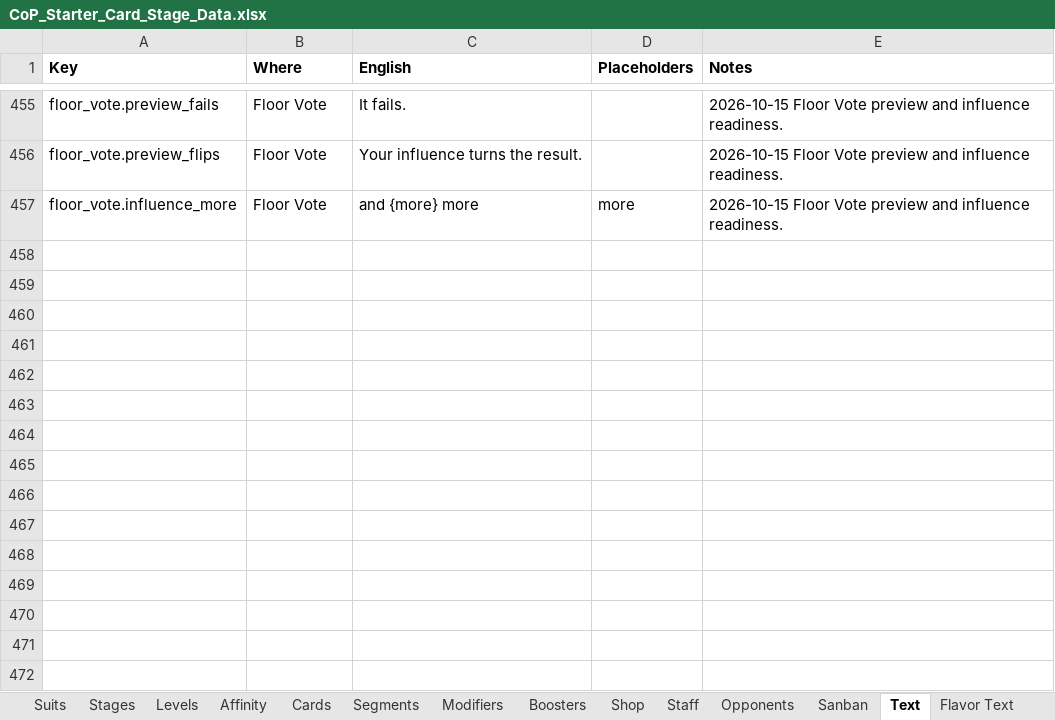
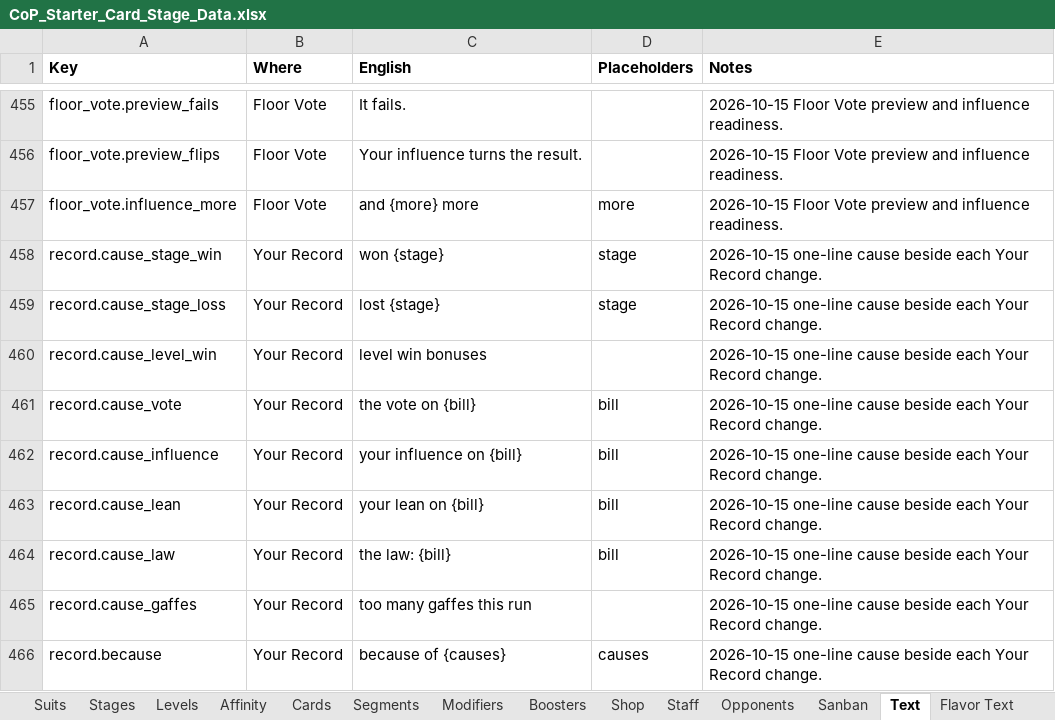
Before and after one commit to Lotusmonogatari/CoP-Deckbuilder, an Excel workbook: design/CoP_Starter_Card_Stage_Data.xlsx, sheet Text, drawn as a sheet; only a part is shown, gaps mark what is left out; values as stored, in another font and other column widths than the file's, no borders; the diff names each change by its address in the sheet, - before the commit and + after, or states it on an @@ line.

```diff
--- a/design/CoP_Starter_Card_Stage_Data.xlsx (sheet Text)
+++ b/design/CoP_Starter_Card_Stage_Data.xlsx (sheet Text)
+row 458: record.cause_stage_win | Your Record | won {stage} | stage | 2026-10-15 one-line cause beside each Your Record change.
+row 459: record.cause_stage_loss | Your Record | lost {stage} | stage | 2026-10-15 one-line cause beside each Your Record change.
+row 460: record.cause_level_win | Your Record | level win bonuses |  | 2026-10-15 one-line cause beside each Your Record change.
+row 461: record.cause_vote | Your Record | the vote on {bill} | bill | 2026-10-15 one-line cause beside each Your Record change.
+row 462: record.cause_influence | Your Record | your influence on {bill} | bill | 2026-10-15 one-line cause beside each Your Record change.
+row 463: record.cause_lean | Your Record | your lean on {bill} | bill | 2026-10-15 one-line cause beside each Your Record change.
+row 464: record.cause_law | Your Record | the law: {bill} | bill | 2026-10-15 one-line cause beside each Your Record change.
+row 465: record.cause_gaffes | Your Record | too many gaffes this run |  | 2026-10-15 one-line cause beside each Your Record change.
+row 466: record.because | Your Record | because of {causes} | causes | 2026-10-15 one-line cause beside each Your Record change.
```
Also changed, not shown: 8 other files.
